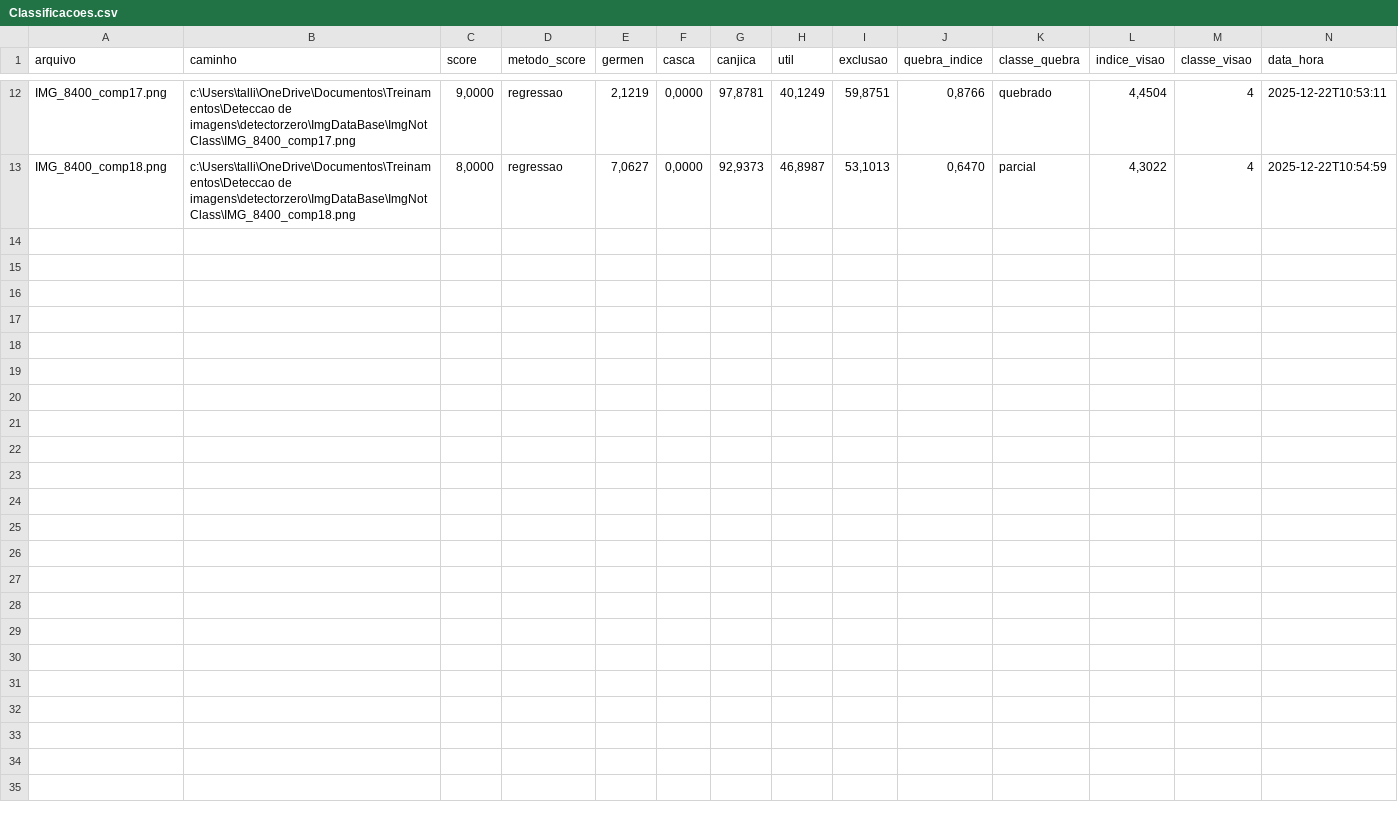
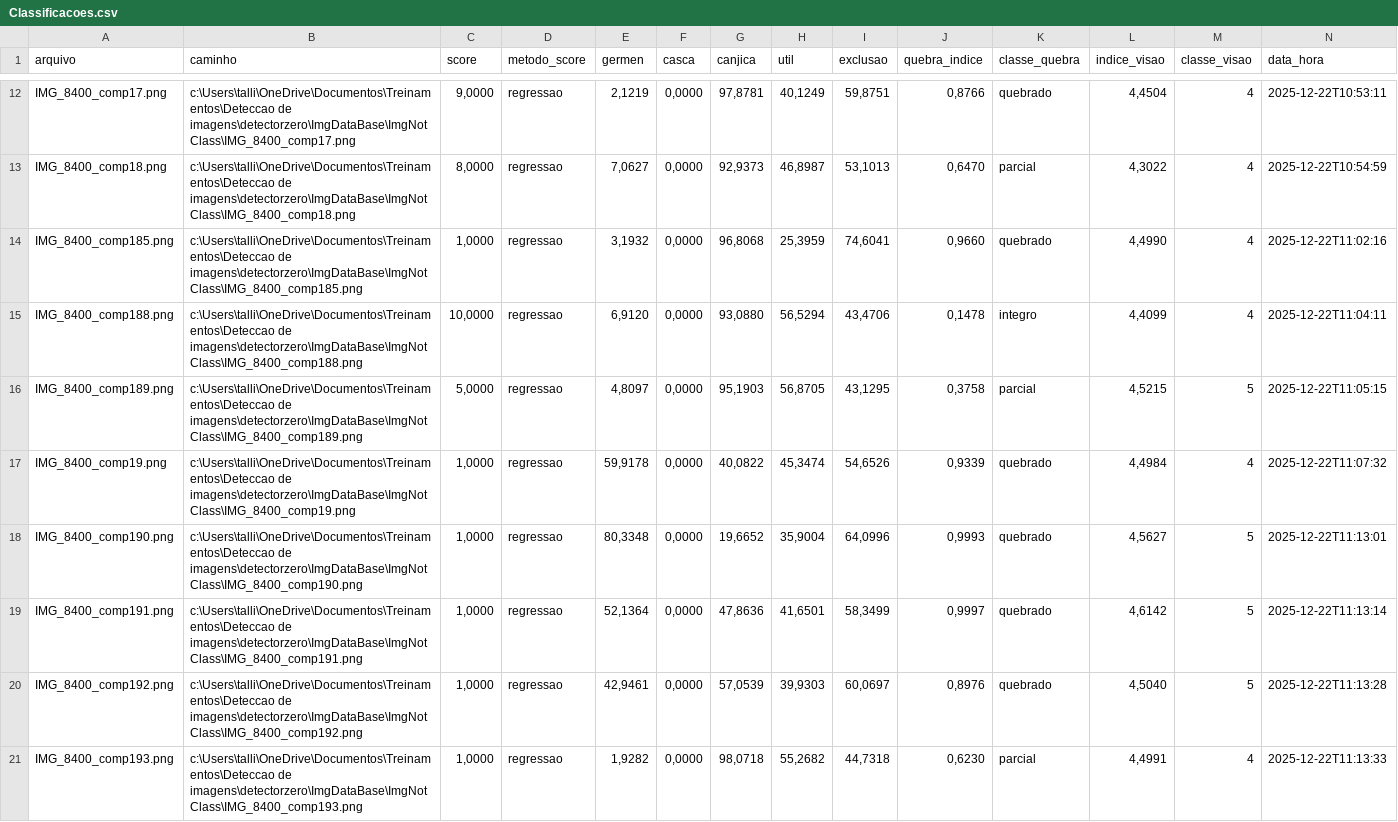
Before and after one commit to tallisonbarros/AnaliseImagem, a CSV file: config/Classificacoes.csv, drawn as a sheet; only a part is shown, gaps mark what is left out; rows hold the shown columns only; the diff names each change by its address in the sheet, - before the commit and + after, or states it on an @@ line.

```diff
--- a/config/Classificacoes.csv
+++ b/config/Classificacoes.csv
+row 14: IMG_8400_comp185.png | c:\Users\talli\OneDrive\Documentos\Treinamentos\Deteccao de imagens\detectorzero\ImgDataBase\ImgNotClass\IMG_8400_comp185.png | 1,0000 | regressao | 3,1932 | 0,0000 | 96,8068 | 25,3959 | 74,6041 | 0,9660 | quebrado | 4,4990 | 4 | 2025-12-22T11:02:16
+row 15: IMG_8400_comp188.png | c:\Users\talli\OneDrive\Documentos\Treinamentos\Deteccao de imagens\detectorzero\ImgDataBase\ImgNotClass\IMG_8400_comp188.png | 10,0000 | regressao | 6,9120 | 0,0000 | 93,0880 | 56,5294 | 43,4706 | 0,1478 | integro | 4,4099 | 4 | 2025-12-22T11:04:11
+row 16: IMG_8400_comp189.png | c:\Users\talli\OneDrive\Documentos\Treinamentos\Deteccao de imagens\detectorzero\ImgDataBase\ImgNotClass\IMG_8400_comp189.png | 5,0000 | regressao | 4,8097 | 0,0000 | 95,1903 | 56,8705 | 43,1295 | 0,3758 | parcial | 4,5215 | 5 | 2025-12-22T11:05:15
+row 17: IMG_8400_comp19.png | c:\Users\talli\OneDrive\Documentos\Treinamentos\Deteccao de imagens\detectorzero\ImgDataBase\ImgNotClass\IMG_8400_comp19.png | 1,0000 | regressao | 59,9178 | 0,0000 | 40,0822 | 45,3474 | 54,6526 | 0,9339 | quebrado | 4,4984 | 4 | 2025-12-22T11:07:32
+row 18: IMG_8400_comp190.png | c:\Users\talli\OneDrive\Documentos\Treinamentos\Deteccao de imagens\detectorzero\ImgDataBase\ImgNotClass\IMG_8400_comp190.png | 1,0000 | regressao | 80,3348 | 0,0000 | 19,6652 | 35,9004 | 64,0996 | 0,9993 | quebrado | 4,5627 | 5 | 2025-12-22T11:13:01
+row 19: IMG_8400_comp191.png | c:\Users\talli\OneDrive\Documentos\Treinamentos\Deteccao de imagens\detectorzero\ImgDataBase\ImgNotClass\IMG_8400_comp191.png | 1,0000 | regressao | 52,1364 | 0,0000 | 47,8636 | 41,6501 | 58,3499 | 0,9997 | quebrado | 4,6142 | 5 | 2025-12-22T11:13:14
+row 20: IMG_8400_comp192.png | c:\Users\talli\OneDrive\Documentos\Treinamentos\Deteccao de imagens\detectorzero\ImgDataBase\ImgNotClass\IMG_8400_comp192.png | 1,0000 | regressao | 42,9461 | 0,0000 | 57,0539 | 39,9303 | 60,0697 | 0,8976 | quebrado | 4,5040 | 5 | 2025-12-22T11:13:28
+row 21: IMG_8400_comp193.png | c:\Users\talli\OneDrive\Documentos\Treinamentos\Deteccao de imagens\detectorzero\ImgDataBase\ImgNotClass\IMG_8400_comp193.png | 1,0000 | regressao | 1,9282 | 0,0000 | 98,0718 | 55,2682 | 44,7318 | 0,6230 | parcial | 4,4991 | 4 | 2025-12-22T11:13:33
```
Also changed, not shown: 3 other files.
